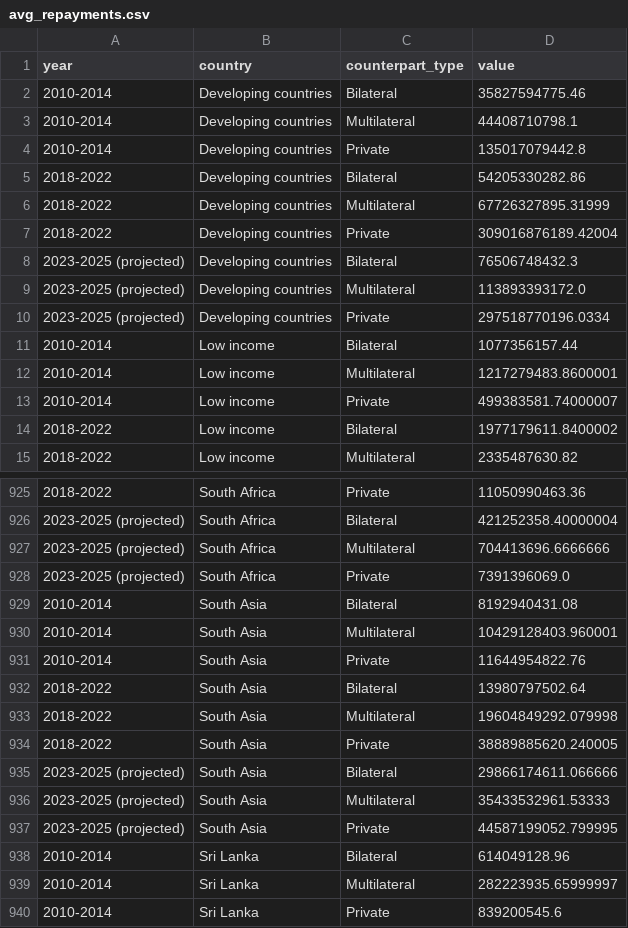
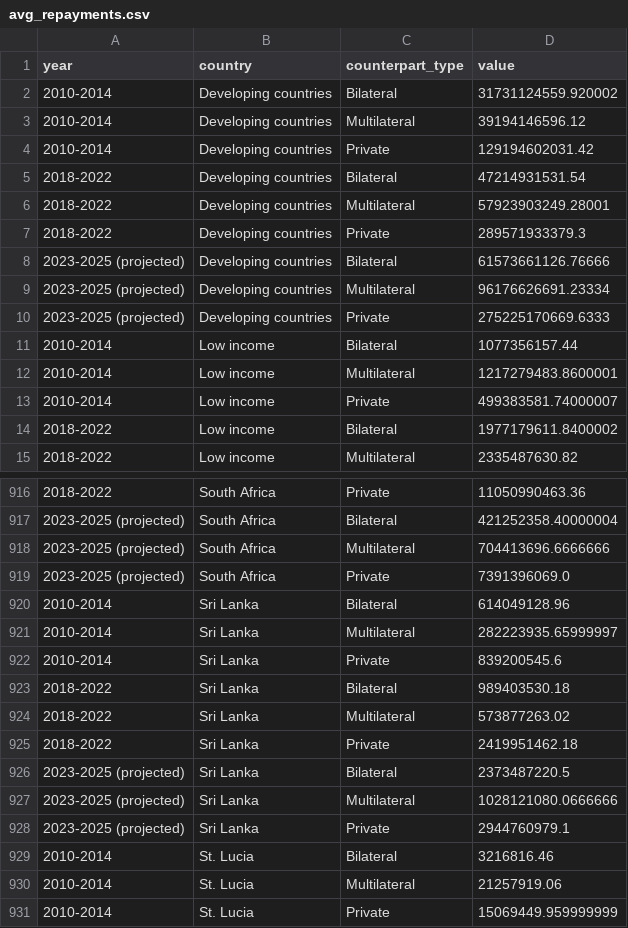
Before and after one commit to ONEcampaign/net_flows, a CSV file: output/avg_repayments.csv, drawn as a sheet; only a part is shown, gaps mark what is left out; the shorter side is filled out with more unchanged rows; the diff covers the shown part only.

```diff
--- a/output/avg_repayments.csv
+++ b/output/avg_repayments.csv
@@ -1,11 +1,11 @@
 year,country,counterpart_type,value
-2010-2014,Developing countries,Bilateral,35827594775.46
-2010-2014,Developing countries,Multilateral,44408710798.1
-2010-2014,Developing countries,Private,135017079442.8
-2018-2022,Developing countries,Bilateral,54205330282.86
-2018-2022,Developing countries,Multilateral,67726327895.31999
-2018-2022,Developing countries,Private,309016876189.42004
-2023-2025 (projected),Developing countries,Bilateral,76506748432.3
-2023-2025 (projected),Developing countries,Multilateral,113893393172.0
-2023-2025 (projected),Developing countries,Private,297518770196.0334
+2010-2014,Developing countries,Bilateral,31731124559.920002
+2010-2014,Developing countries,Multilateral,39194146596.12
+2010-2014,Developing countries,Private,129194602031.42
+2018-2022,Developing countries,Bilateral,47214931531.54
+2018-2022,Developing countries,Multilateral,57923903249.28001
+2018-2022,Developing countries,Private,289571933379.3
+2023-2025 (projected),Developing countries,Bilateral,61573661126.76666
+2023-2025 (projected),Developing countries,Multilateral,96176626691.23334
+2023-2025 (projected),Developing countries,Private,275225170669.6333
 2010-2014,Low income,Bilateral,1077356157.44
@@ -928,11 +919,2 @@ year,country,counterpart_type,value
 2023-2025 (projected),South Africa,Private,7391396069.0
-2010-2014,South Asia,Bilateral,8192940431.08
-2010-2014,South Asia,Multilateral,10429128403.960001
-2010-2014,South Asia,Private,11644954822.76
-2018-2022,South Asia,Bilateral,13980797502.64
-2018-2022,South Asia,Multilateral,19604849292.079998
-2018-2022,South Asia,Private,38889885620.240005
-2023-2025 (projected),South Asia,Bilateral,29866174611.066666
-2023-2025 (projected),South Asia,Multilateral,35433532961.53333
-2023-2025 (projected),South Asia,Private,44587199052.799995
 2010-2014,Sri Lanka,Bilateral,614049128.96
```
Also changed, not shown: 9 removed rows elsewhere in this file, output/avg_repayments_china.csv, 1 other file.
